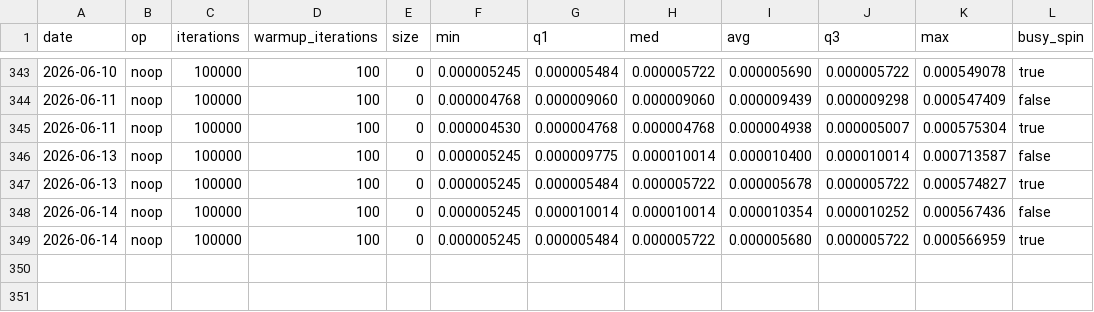
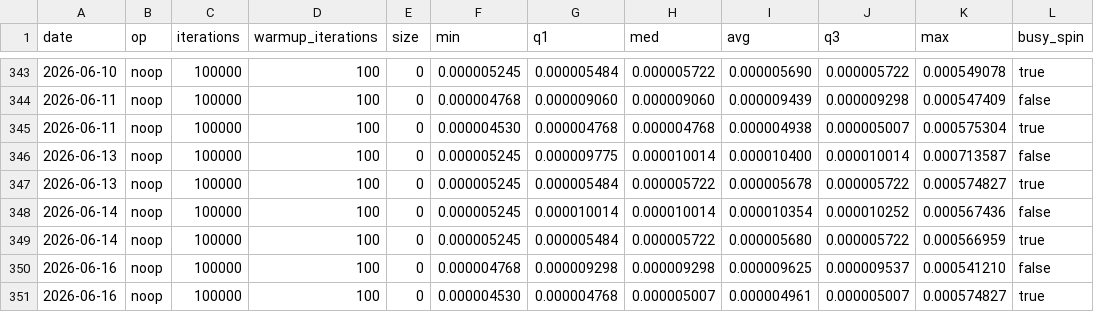
Before and after one commit to mochi-hpc-experiments/mochi-hpc-experiments.github.io, a CSV file: src/supercomputers/polaris/latency.csv, drawn as a sheet; only a part is shown, gaps mark what is left out.

```diff
--- a/src/supercomputers/polaris/latency.csv
+++ b/src/supercomputers/polaris/latency.csv
@@ -349 +349,3 @@ date,op,iterations,warmup_iterations,size,min,q1,med,avg,q3,max,busy_spin
 2026-06-14,noop,100000,100,0,0.000005245,0.000005484,0.000005722,0.000005680,0.000005722,0.000566959,true
+2026-06-16,noop,100000,100,0,0.000004768,0.000009298,0.000009298,0.000009625,0.000009537,0.000541210,false
+2026-06-16,noop,100000,100,0,0.000004530,0.000004768,0.000005007,0.000004961,0.000005007,0.000574827,true
```
Also changed, not shown: src/supercomputers/polaris/bandwidth.csv, src/supercomputers/polaris/gpu-bandwidth.csv, 1 other file.
